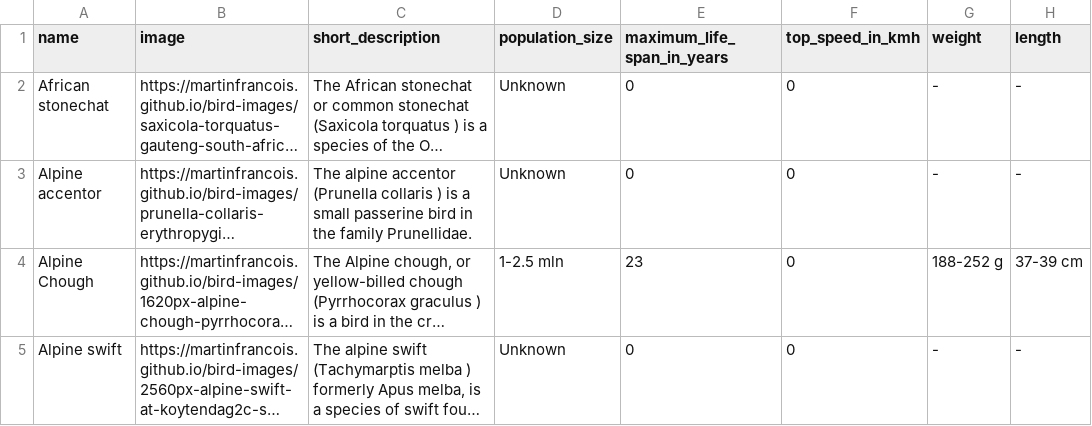
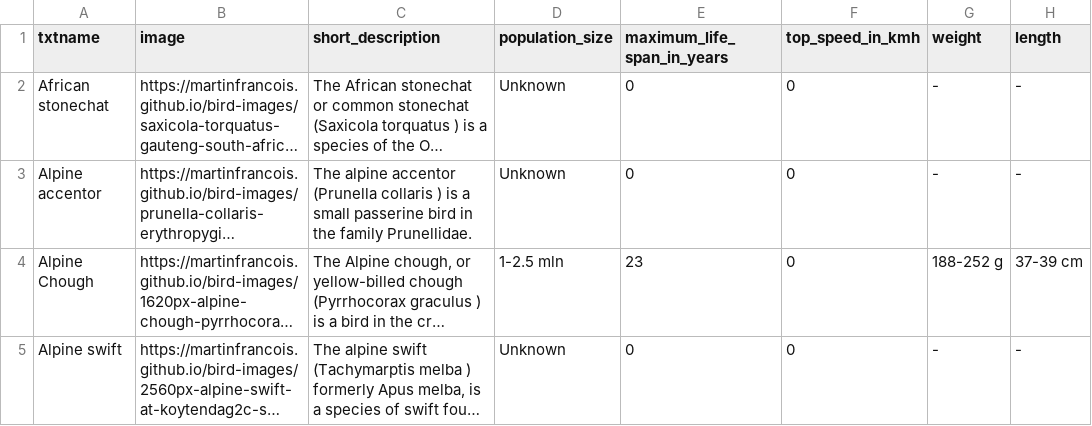
Before and after one commit to tobiasknoepfli/twittrfx, a TSV file: src/main/resources/twittrfx/birds_of_switzerland.tsv, drawn as a sheet; only a part is shown; long unchanged cells end in …; the diff names each change by its address in the sheet, - before the commit and + after, or states it on an @@ line.

Commit message:
commit

```diff
--- a/src/main/resources/twittrfx/birds_of_switzerland.tsv
+++ b/src/main/resources/twittrfx/birds_of_switzerland.tsv
-A1: name
+A1: txtname
```
